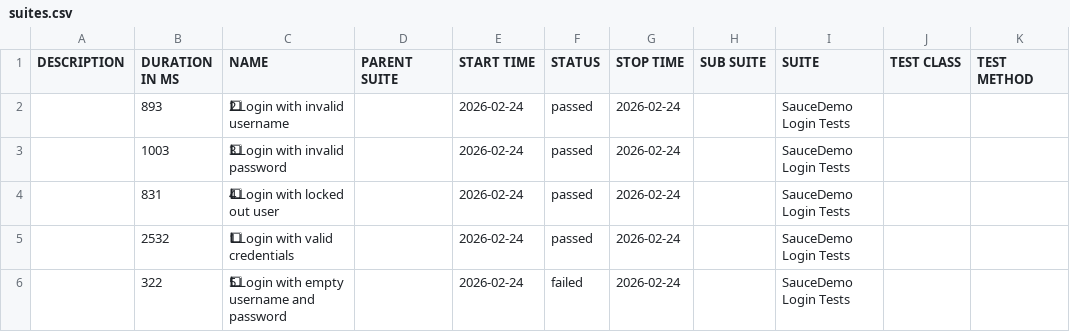
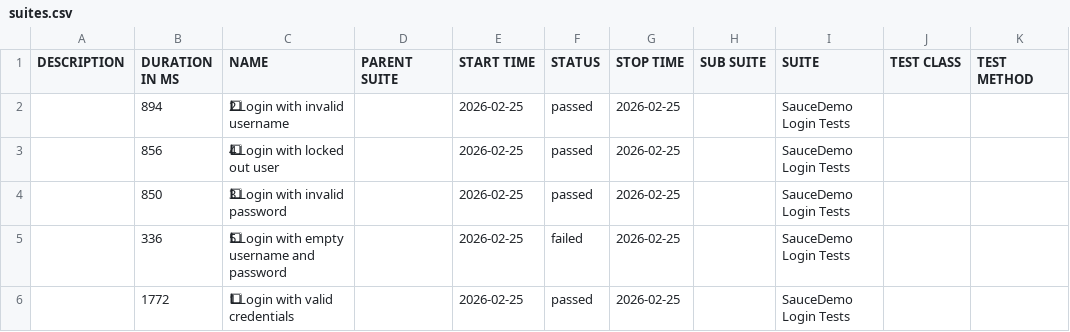
Before and after one commit to ParasOli/saucedemo-ui-automation, a CSV file: data/suites.csv, drawn as a sheet; removed rows and columns are numbered as before the commit, all else as after; the diff names each change by its address in the sheet, - before the commit and + after, or states it on an @@ line.

```diff
--- a/data/suites.csv
+++ b/data/suites.csv
-B2 (DURATION IN MS): 893
+B2 (DURATION IN MS): 894
-E2 (START TIME): 2026-02-24
+E2 (START TIME): 2026-02-25
-G2 (STOP TIME): 2026-02-24
+G2 (STOP TIME): 2026-02-25
-row 3:  | 1003 | 3⃣ Login with invalid password |  | 2026-02-24 | passed | 2026-02-24 |  | SauceDemo Login Tests
-B3 (DURATION IN MS): 831
+B3 (DURATION IN MS): 856
-E3:E5 (START TIME): 2026-02-24
+E3:E5 (START TIME): 2026-02-25
-G3:G5 (STOP TIME): 2026-02-24
+G3:G5 (STOP TIME): 2026-02-25
-B4 (DURATION IN MS): 2532
+B4 (DURATION IN MS): 850
-C4 (NAME): 1⃣ Login with valid credentials
+C4 (NAME): 3⃣ Login with invalid password
-B5 (DURATION IN MS): 322
+B5 (DURATION IN MS): 336
+row 6:  | 1772 | 1⃣ Login with valid credentials |  | 2026-02-25 | passed | 2026-02-25 |  | SauceDemo Login Tests
```
Also changed, not shown: 27 other files.
